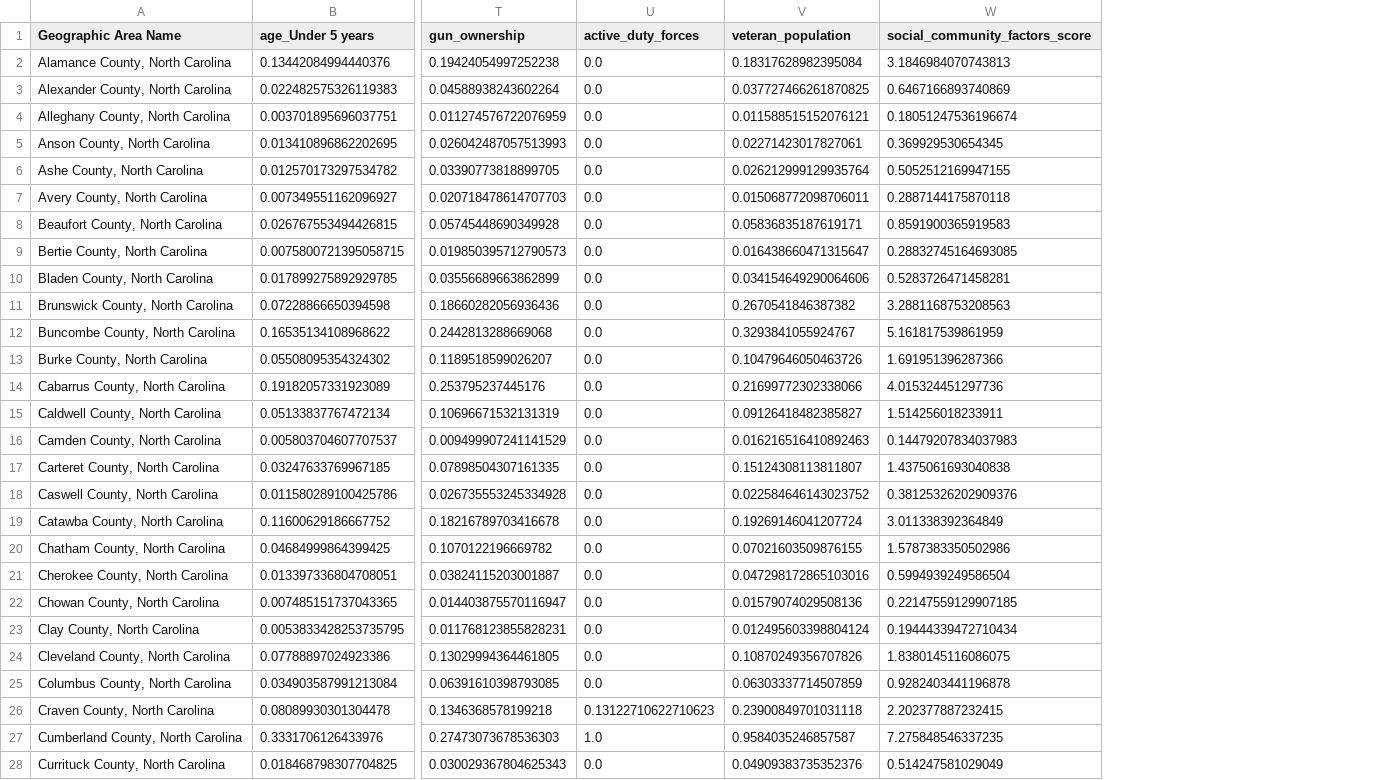
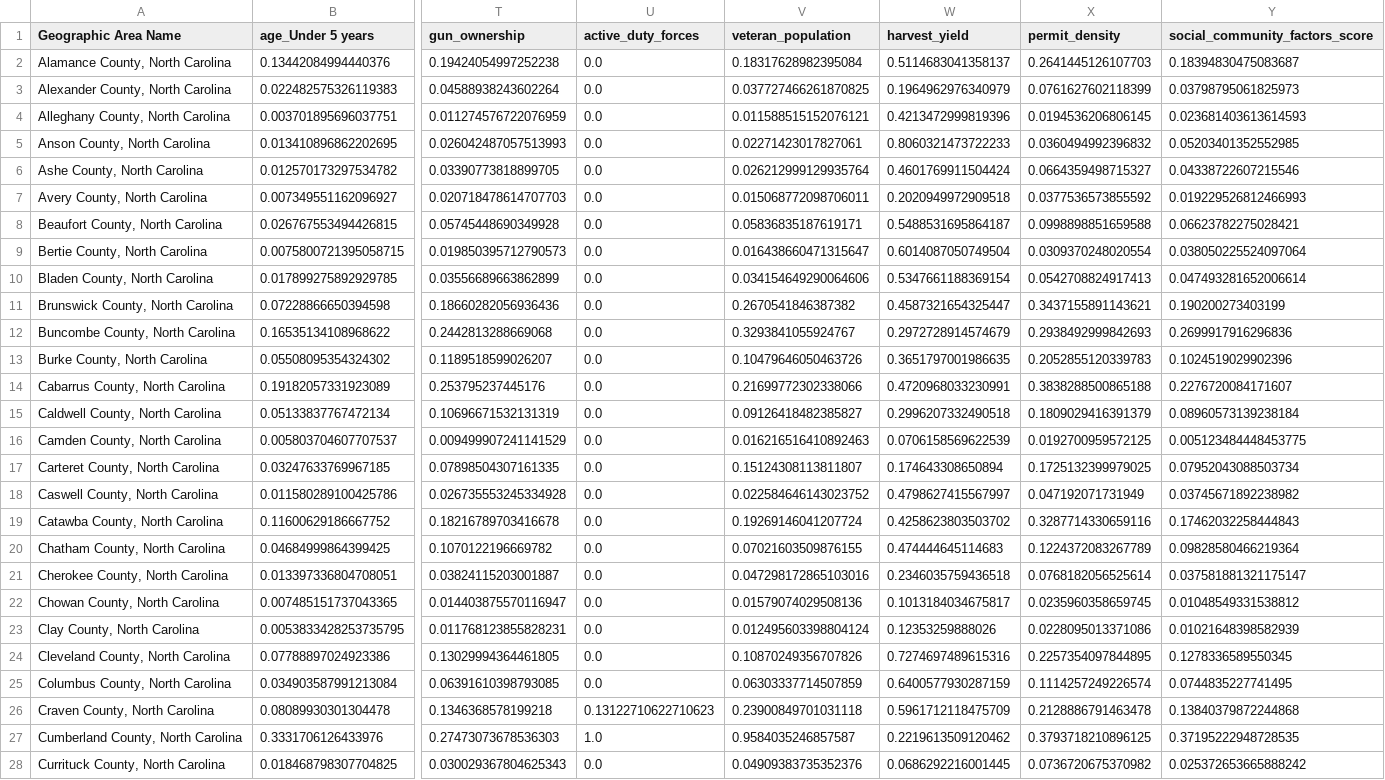
Before and after one commit to kiana-whitney/you-can-run-you-can-hide-the-zombie-apocalypse-, a CSV file: data/social_community_factors_output.csv, drawn as a sheet; only a part is shown, gaps mark what is left out; addresses are those after the commit; the diff covers the shown part only; the diff names each change by its address in the sheet, - before the commit and + after, or states it on an @@ line.

Commit message:
Add files via upload

```diff
--- a/data/social_community_factors_output.csv
+++ b/data/social_community_factors_output.csv
+column W (harvest_yield), rows 2-28: 0.5114683041358137 | 0.1964962976340979 | 0.4213472999819396 | 0.8060321473722233 | 0.4601769911504424 | 0.2020949972909518 | 0.5488531695864187 | 0.6014087050749504 | 0.5347661188369154 | 0.4587321654325447 | 0.2972728914574679 | 0.3651797001986635 | 0.4720968033230991 | 0.2996207332490518 | 0.0706158569622539 | 0.174643308650894 | 0.4798627415567997 | 0.4258623803503702 | 0.474444645114683 | 0.2346035759436518 | 0.1013184034675817 | 0.12353259888026 | 0.7274697489615316 | 0.6400577930287159 | 0.5961712118475709 | 0.2219613509120462 | 0.0686292216001445
+column X (permit_density), rows 2-28: 0.2641445126107703 | 0.0761627602118399 | 0.0194536206806145 | 0.0360494992396832 | 0.0664359498715327 | 0.0377536573855592 | 0.0998898851659588 | 0.0309370248020554 | 0.0542708824917413 | 0.3437155891143621 | 0.2938492999842693 | 0.2052855120339783 | 0.3838288500865188 | 0.1809029416391379 | 0.0192700959572125 | 0.1725132399979025 | 0.047192071731949 | 0.3287714330659116 | 0.1224372083267789 | 0.0768182056525614 | 0.0235960358659745 | 0.0228095013371086 | 0.2257354097844895 | 0.1114257249226574 | 0.2128886791463478 | 0.3793718210896125 | 0.0736720675370982
-Y2 (social_community_factors_score): 3.1846984070743813
+Y2 (social_community_factors_score): 0.18394830475083687
-Y3 (social_community_factors_score): 0.6467166893740869
+Y3 (social_community_factors_score): 0.03798795061825973
-Y4 (social_community_factors_score): 0.18051247536196674
+Y4 (social_community_factors_score): 0.023681403613614593
-Y5 (social_community_factors_score): 0.369929530654345
+Y5 (social_community_factors_score): 0.05203401352552985
-Y6 (social_community_factors_score): 0.5052512169947155
+Y6 (social_community_factors_score): 0.04338722607215546
-Y7 (social_community_factors_score): 0.2887144175870118
+Y7 (social_community_factors_score): 0.019229526812466993
-Y8 (social_community_factors_score): 0.8591900365919583
+Y8 (social_community_factors_score): 0.06623782275028421
-Y9 (social_community_factors_score): 0.28832745164693085
+Y9 (social_community_factors_score): 0.038050225524097064
-Y10 (social_community_factors_score): 0.5283726471458281
+Y10 (social_community_factors_score): 0.047493281652006614
-Y11 (social_community_factors_score): 3.2881168753208563
+Y11 (social_community_factors_score): 0.190200273403199
-Y12 (social_community_factors_score): 5.161817539861959
+Y12 (social_community_factors_score): 0.2699917916296836
-Y13 (social_community_factors_score): 1.691951396287366
+Y13 (social_community_factors_score): 0.1024519029902396
-Y14 (social_community_factors_score): 4.015324451297736
+Y14 (social_community_factors_score): 0.2276720084171607
-Y15 (social_community_factors_score): 1.514256018233911
+Y15 (social_community_factors_score): 0.08960573139238184
-Y16 (social_community_factors_score): 0.14479207834037983
+Y16 (social_community_factors_score): 0.005123484448453775
-Y17 (social_community_factors_score): 1.4375061693040838
+Y17 (social_community_factors_score): 0.07952043088503734
-Y18 (social_community_factors_score): 0.38125326202909376
+Y18 (social_community_factors_score): 0.03745671892238982
-Y19 (social_community_factors_score): 3.011338392364849
+Y19 (social_community_factors_score): 0.17462032258444843
-Y20 (social_community_factors_score): 1.5787383350502986
+Y20 (social_community_factors_score): 0.09828580466219364
-Y21 (social_community_factors_score): 0.5994939249586504
+Y21 (social_community_factors_score): 0.037581881321175147
-Y22 (social_community_factors_score): 0.22147559129907185
+Y22 (social_community_factors_score): 0.01048549331538812
-Y23 (social_community_factors_score): 0.19444339472710434
+Y23 (social_community_factors_score): 0.01021648398582939
-Y24 (social_community_factors_score): 1.8380145116086075
+Y24 (social_community_factors_score): 0.1278336589550345
-Y25 (social_community_factors_score): 0.9282403441196878
+Y25 (social_community_factors_score): 0.0744835227741495
-Y26 (social_community_factors_score): 2.202377887232415
+Y26 (social_community_factors_score): 0.13840379872244868
-Y27 (social_community_factors_score): 7.275848546337235
+Y27 (social_community_factors_score): 0.37195222948728535
-Y28 (social_community_factors_score): 0.514247581029049
+Y28 (social_community_factors_score): 0.025372653665888242
```
Also changed, not shown: 74 edited cells elsewhere in this file.
